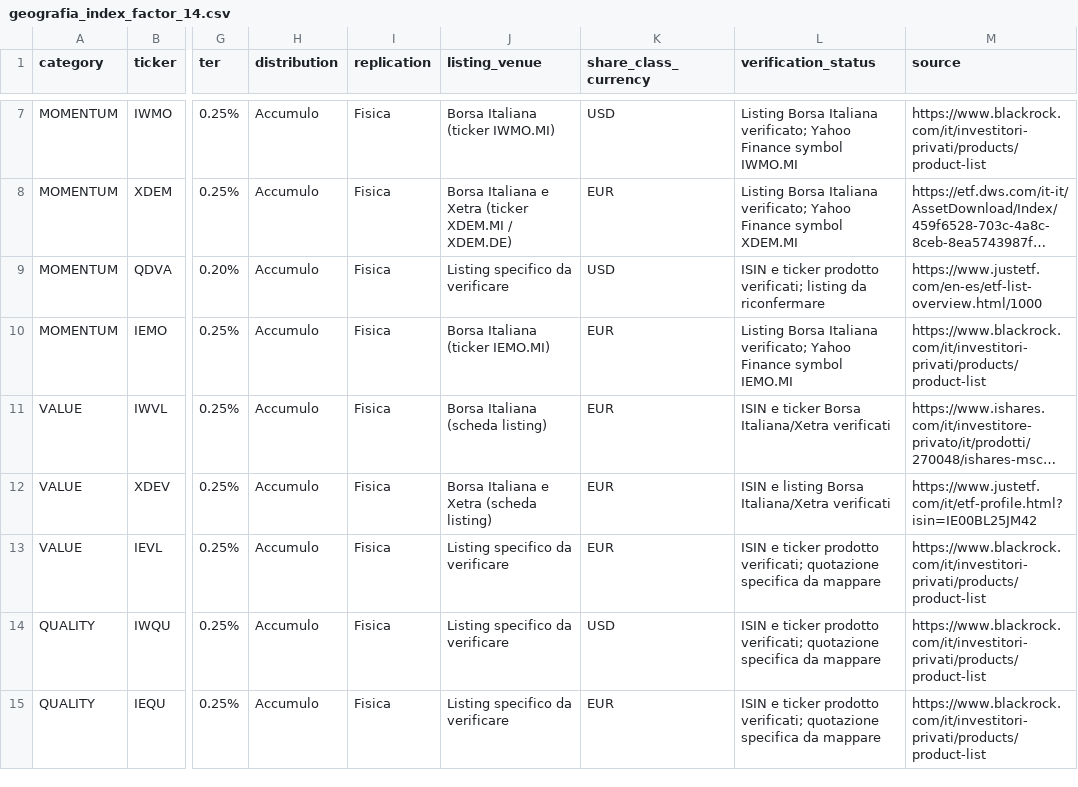
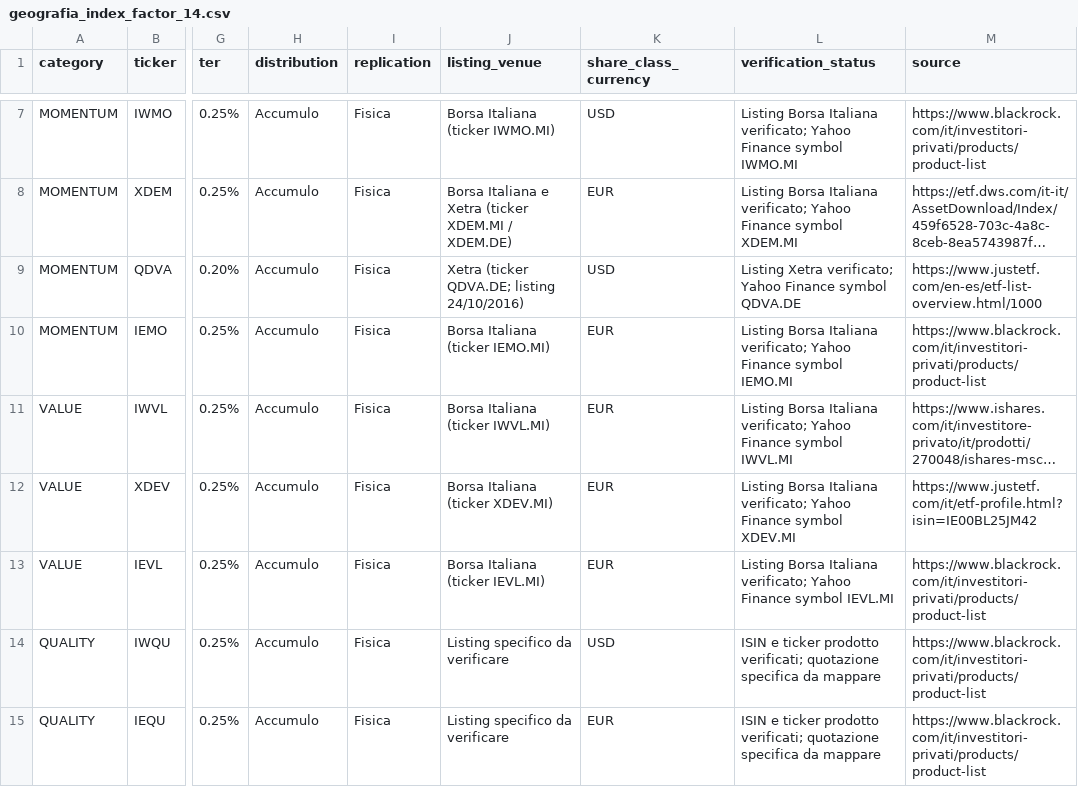
Before and after one commit to Giorgiogoldoni/geografiachatgpt, a CSV file: data/geografia_index_factor_14.csv, drawn as a sheet; only a part is shown, gaps mark what is left out; long unchanged cells end in …; the diff names each change by its address in the sheet, - before the commit and + after, or states it on an @@ line.

Commit message:
Verify long-history value and momentum ETF listings

```diff
--- a/data/geografia_index_factor_14.csv
+++ b/data/geografia_index_factor_14.csv
-J9 (listing_venue): Listing specifico da verificare
+J9 (listing_venue): Xetra (ticker QDVA.DE; listing 24/10/2016)
-L9 (verification_status): ISIN e ticker prodotto verificati; listing da riconfermare
+L9 (verification_status): Listing Xetra verificato; Yahoo Finance symbol QDVA.DE
-J11 (listing_venue): Borsa Italiana (scheda listing)
+J11 (listing_venue): Borsa Italiana (ticker IWVL.MI)
-L11 (verification_status): ISIN e ticker Borsa Italiana/Xetra verificati
+L11 (verification_status): Listing Borsa Italiana verificato; Yahoo Finance symbol IWVL.MI
-J12 (listing_venue): Borsa Italiana e Xetra (scheda listing)
+J12 (listing_venue): Borsa Italiana (ticker XDEV.MI)
-L12 (verification_status): ISIN e listing Borsa Italiana/Xetra verificati
+L12 (verification_status): Listing Borsa Italiana verificato; Yahoo Finance symbol XDEV.MI
-J13 (listing_venue): Listing specifico da verificare
+J13 (listing_venue): Borsa Italiana (ticker IEVL.MI)
-L13 (verification_status): ISIN e ticker prodotto verificati; quotazione specifica da mappare
+L13 (verification_status): Listing Borsa Italiana verificato; Yahoo Finance symbol IEVL.MI
```
